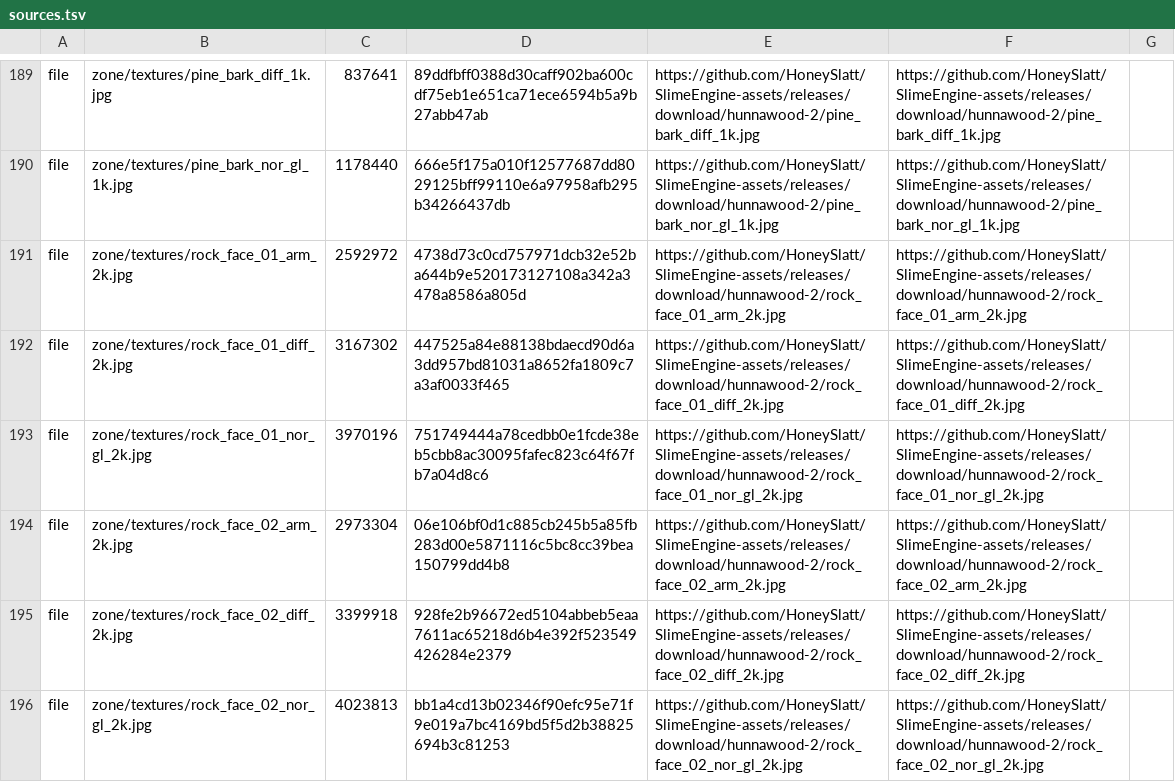
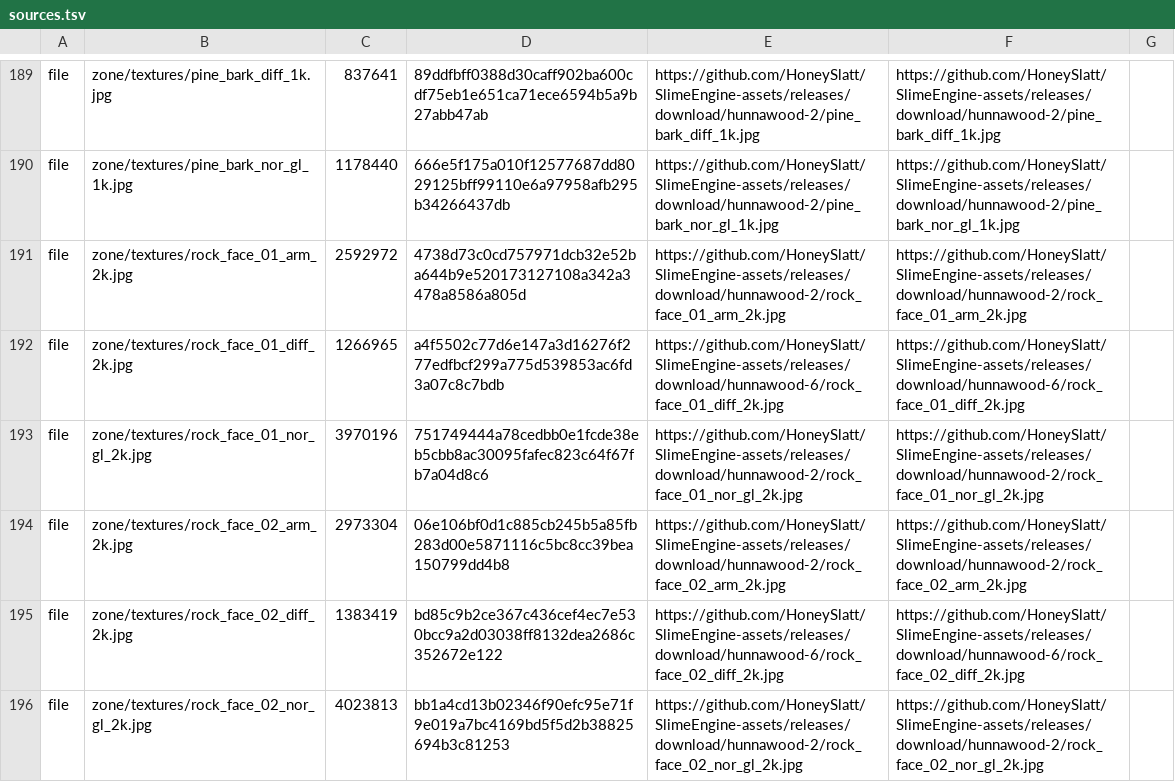
Before and after one commit to HoneySlatt/SlimeEngine, a TSV file: games/hunnawood/assets/sources.tsv, drawn as a sheet; only a part is shown, gaps mark what is left out; the diff covers the shown part only.

Commit message:
Refine Hunna Wood's zone on the owner's three points
The oaks' leaf cards were a metre and more, with leaves of a foot,
and read as cards up close: they are now 55 to 80 cm and four times as
many, face out of the crown, and carry normals that point out of it, so
that a crown is lit as a mass of leaves. The conifers' cards carry such
normals too.

The ground, the rocks and the stone, photographed warmer than the
zone's cold grey palette, are graded toward it: their color images
lose most of their saturation and take a cold gain, written under their
own names so that their asset IDs stay.

The capital's picture is 2048 x 768, within the sizes decided for the
zone, framed on the city, which stands farther and hazier.

The twelve exported files that changed are on the mirror's release
hunnawood-6, which the list of sources now names.

```diff
--- a/games/hunnawood/assets/sources.tsv
+++ b/games/hunnawood/assets/sources.tsv
@@ -191,6 +191,6 @@ file	zone/textures/pine_bark_nor_gl_1k.jpg	1178440	666e5f175a010f12577687dd80291
 file	zone/textures/rock_face_01_arm_2k.jpg	2592972	4738d73c0cd757971dcb32e52ba644b9e520173127108a342a3478a8586a805d	https://github.com/HoneySlatt/SlimeEngine-assets/releases/download/hunnawood-2/rock_face_01_arm_2k.jpg	https://github.com/HoneySlatt/SlimeEngine-assets/releases/download/hunnawood-2/rock_face_01_arm_2k.jpg
-file	zone/textures/rock_face_01_diff_2k.jpg	3167302	447525a84e88138bdaecd90d6a3dd957bd81031a8652fa1809c7a3af0033f465	https://github.com/HoneySlatt/SlimeEngine-assets/releases/download/hunnawood-2/rock_face_01_diff_2k.jpg	https://github.com/HoneySlatt/SlimeEngine-assets/releases/download/hunnawood-2/rock_face_01_diff_2k.jpg
+file	zone/textures/rock_face_01_diff_2k.jpg	1266965	a4f5502c77d6e147a3d16276f277edfbcf299a775d539853ac6fd3a07c8c7bdb	https://github.com/HoneySlatt/SlimeEngine-assets/releases/download/hunnawood-6/rock_face_01_diff_2k.jpg	https://github.com/HoneySlatt/SlimeEngine-assets/releases/download/hunnawood-6/rock_face_01_diff_2k.jpg
 file	zone/textures/rock_face_01_nor_gl_2k.jpg	3970196	751749444a78cedbb0e1fcde38eb5cbb8ac30095fafec823c64f67fb7a04d8c6	https://github.com/HoneySlatt/SlimeEngine-assets/releases/download/hunnawood-2/rock_face_01_nor_gl_2k.jpg	https://github.com/HoneySlatt/SlimeEngine-assets/releases/download/hunnawood-2/rock_face_01_nor_gl_2k.jpg
 file	zone/textures/rock_face_02_arm_2k.jpg	2973304	06e106bf0d1c885cb245b5a85fb283d00e5871116c5bc8cc39bea150799dd4b8	https://github.com/HoneySlatt/SlimeEngine-assets/releases/download/hunnawood-2/rock_face_02_arm_2k.jpg	https://github.com/HoneySlatt/SlimeEngine-assets/releases/download/hunnawood-2/rock_face_02_arm_2k.jpg
-file	zone/textures/rock_face_02_diff_2k.jpg	3399918	928fe2b96672ed5104abbeb5eaa7611ac65218d6b4e392f523549426284e2379	https://github.com/HoneySlatt/SlimeEngine-assets/releases/download/hunnawood-2/rock_face_02_diff_2k.jpg	https://github.com/HoneySlatt/SlimeEngine-assets/releases/download/hunnawood-2/rock_face_02_diff_2k.jpg
+file	zone/textures/rock_face_02_diff_2k.jpg	1383419	bd85c9b2ce367c436cef4ec7e530bcc9a2d03038ff8132dea2686c352672e122	https://github.com/HoneySlatt/SlimeEngine-assets/releases/download/hunnawood-6/rock_face_02_diff_2k.jpg	https://github.com/HoneySlatt/SlimeEngine-assets/releases/download/hunnawood-6/rock_face_02_diff_2k.jpg
 file	zone/textures/rock_face_02_nor_gl_2k.jpg	4023813	bb1a4cd13b02346f90efc95e71f9e019a7bc4169bd5f5d2b38825694b3c81253	https://github.com/HoneySlatt/SlimeEngine-assets/releases/download/hunnawood-2/rock_face_02_nor_gl_2k.jpg	https://github.com/HoneySlatt/SlimeEngine-assets/releases/download/hunnawood-2/rock_face_02_nor_gl_2k.jpg
```
Also changed, not shown: 40 edited cells elsewhere in this file, 8 other files.
